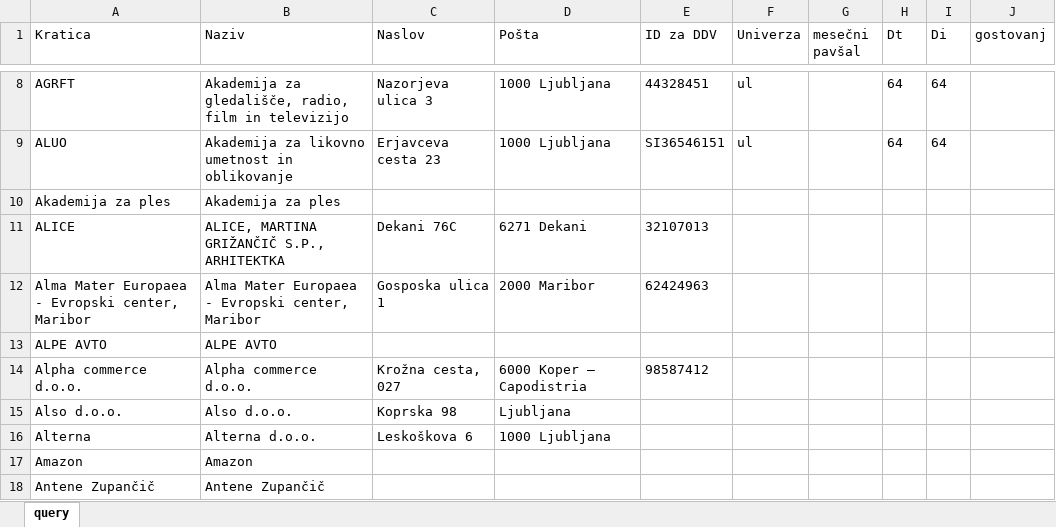
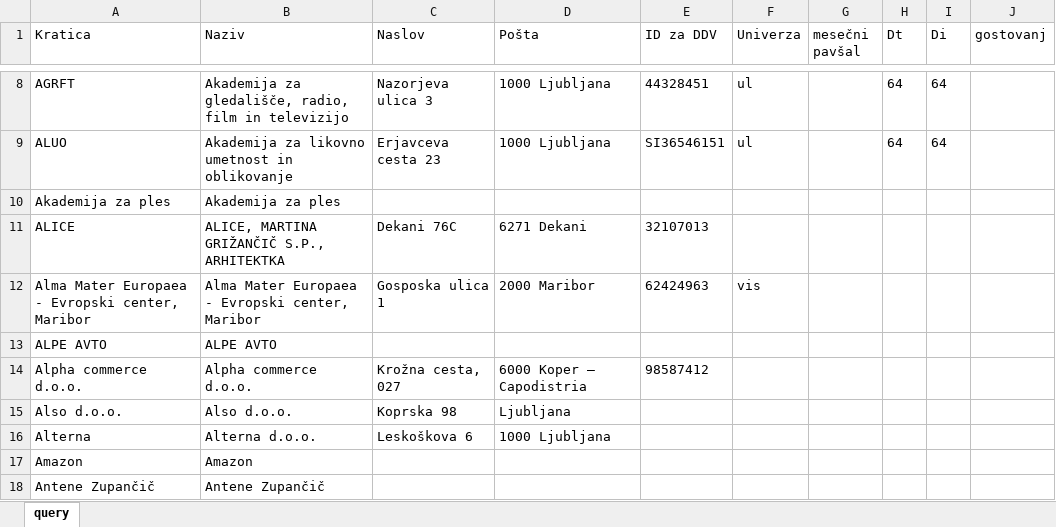
Before and after one commit to KeyKeyKP/talpas, an Excel workbook: assets/Stranke.xlsx, sheet query, drawn as a sheet; only a part is shown, gaps mark what is left out; values as stored, in another font and other column widths than the file's, no borders; table styles not drawn; the diff names each change by its address in the sheet, - before the commit and + after, or states it on an @@ line.

```diff
--- a/assets/Stranke.xlsx (sheet query)
+++ b/assets/Stranke.xlsx (sheet query)
-F12 (Univerza): (empty)
+F12 (Univerza): vis
```
Also changed, not shown: 5 other files.
